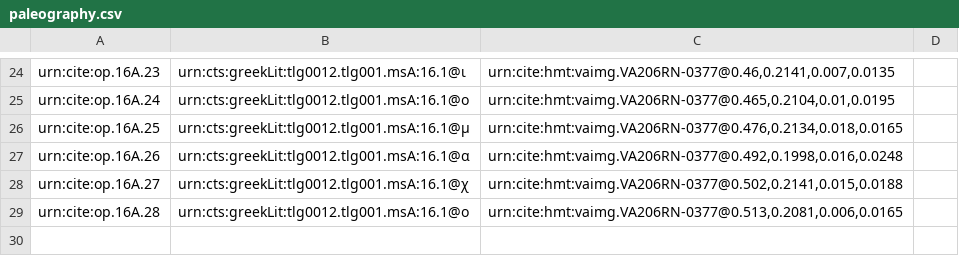
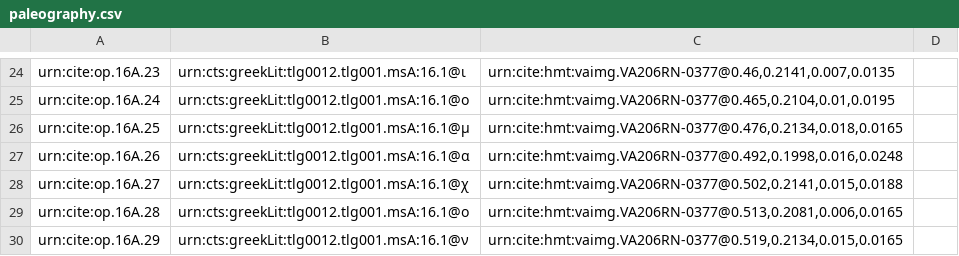
Before and after one commit to hmteditors/furman, a CSV file: TeamA/collections/paleography.csv, drawn as a sheet; only a part is shown, gaps mark what is left out; the diff names each change by its address in the sheet, - before the commit and + after, or states it on an @@ line.

Commit message:
Update paleography.csv

```diff
--- a/TeamA/collections/paleography.csv
+++ b/TeamA/collections/paleography.csv
+row 30: urn:cite:op.16A.29 | urn:cts:greekLit:tlg0012.tlg001.msA:16.1@ν | urn:cite:hmt:vaimg.VA206RN-0377@0.519,0.2134,0.015,0.0165
```
